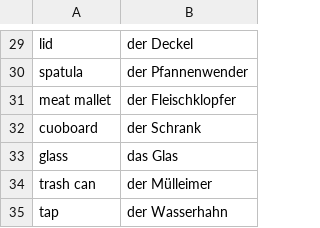
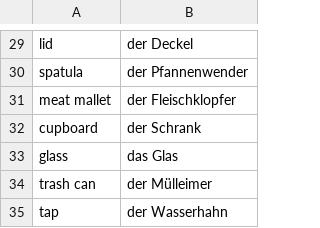
Before and after one commit to MalgorzataOles/WordMemorizer, a CSV file: words/küche.csv, drawn as a sheet; only a part is shown, gaps mark what is left out.

```diff
--- a/words/küche.csv
+++ b/words/küche.csv
@@ -31,3 +31,3 @@ spatula,der Pfannenwender
 meat mallet,der Fleischklopfer
-cuoboard,der Schrank
+cupboard,der Schrank
 glass,das Glas
```
Also changed, not shown: words/wohnzimmer.csv.
